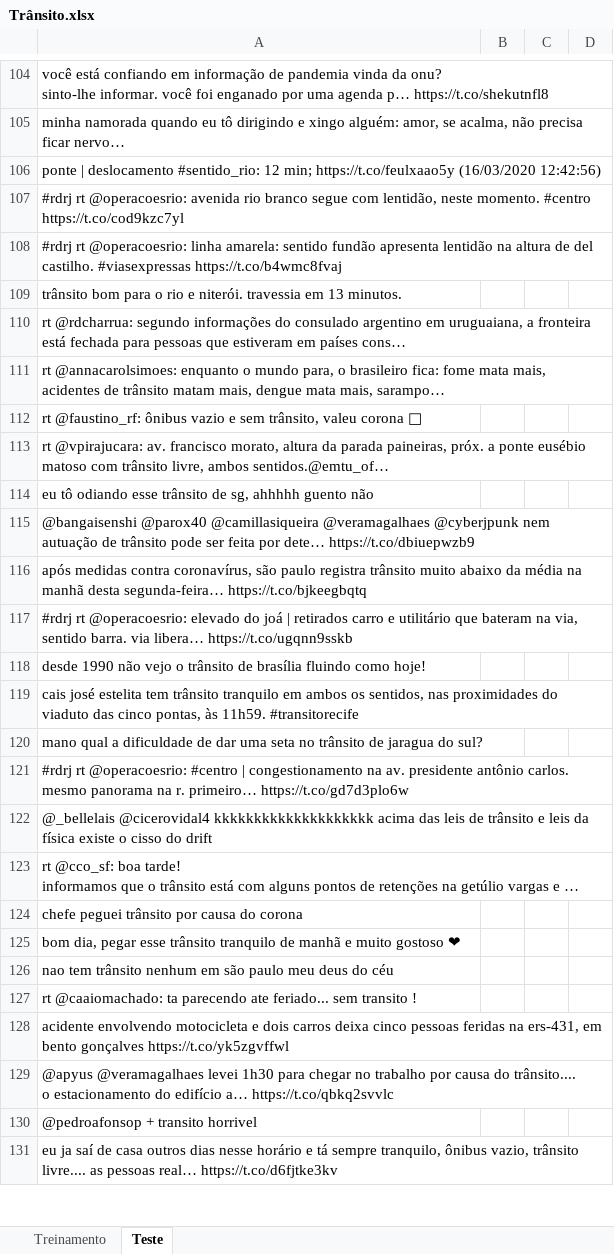
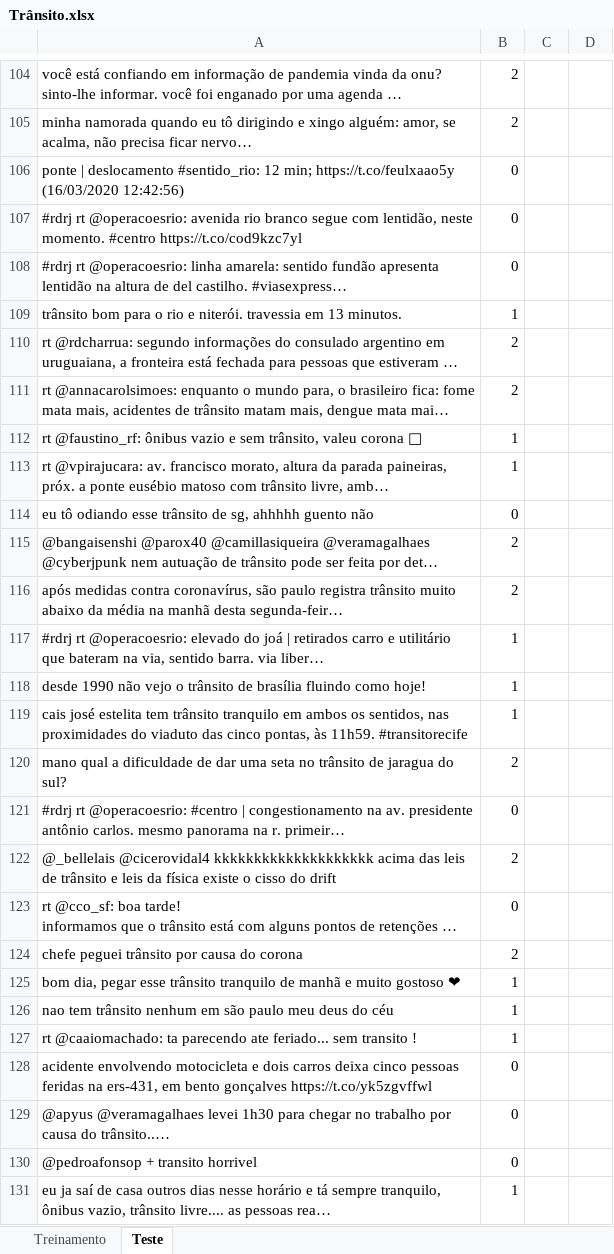
Before and after one commit to Fesilds/Projeto-1---Cdados-2020, an Excel workbook: Trânsito.xlsx, sheet Teste, drawn as a sheet; only a part is shown, gaps mark what is left out; long unchanged cells end in …; values as stored, in another font and other column widths than the file's, no borders; the diff covers the shown part only; the diff names each change by its address in the sheet, - before the commit and + after, or states it on an @@ line.

```diff
--- a/Trânsito.xlsx (sheet Teste)
+++ b/Trânsito.xlsx (sheet Teste)
-B104:B105: (empty)
+B104:B105: 2
-B106:B108: (empty)
+B106:B108: 0
-B109: (empty)
+B109: 1
-B110:B111: (empty)
+B110:B111: 2
-B112:B113: (empty)
+B112:B113: 1
-B114: (empty)
+B114: 0
-B115:B116: (empty)
+B115:B116: 2
-B117:B119: (empty)
+B117:B119: 1
-B120: (empty)
+B120: 2
-B121: (empty)
+B121: 0
-B122: (empty)
+B122: 2
-B123: (empty)
+B123: 0
-B124: (empty)
+B124: 2
-B125:B127: (empty)
+B125:B127: 1
-B128:B130: (empty)
+B128:B130: 0
-B131: (empty)
+B131: 1
```
Also changed, not shown: 52 edited cells elsewhere in this sheet, 2 other files.
